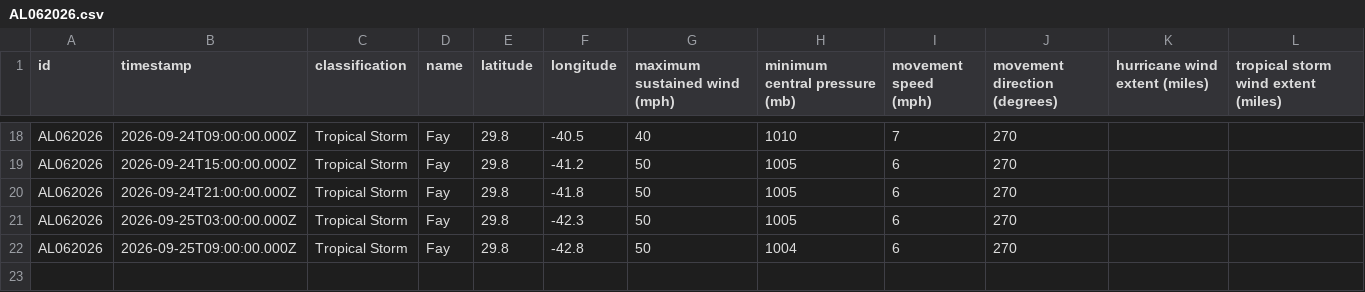
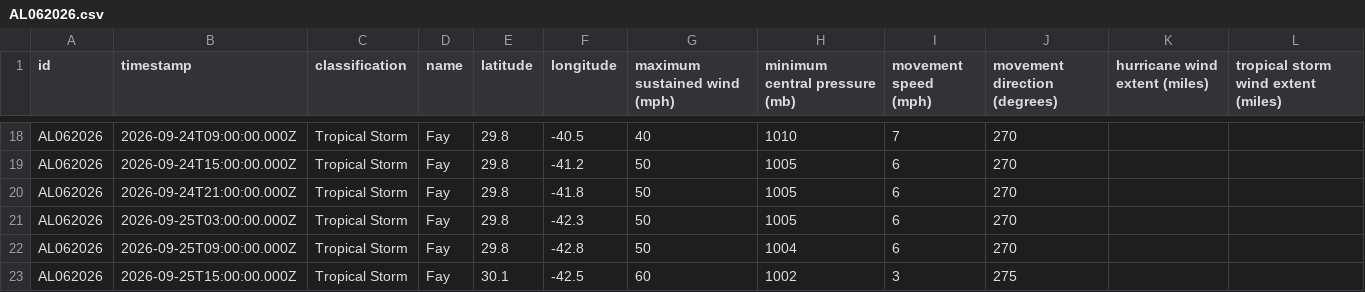
Before and after one commit to mgwalker/atlantic-hurricanes, a CSV file: data/csv/AL062026.csv, drawn as a sheet; only a part is shown, gaps mark what is left out; the diff names each change by its address in the sheet, - before the commit and + after, or states it on an @@ line.

```diff
--- a/data/csv/AL062026.csv
+++ b/data/csv/AL062026.csv
+row 23: AL062026 | 2026-09-25T15:00:00.000Z | Tropical Storm | Fay | 30.1 | -42.5 | 60 | 1002 | 3 | 275
```
Also changed, not shown: 7 other files.
